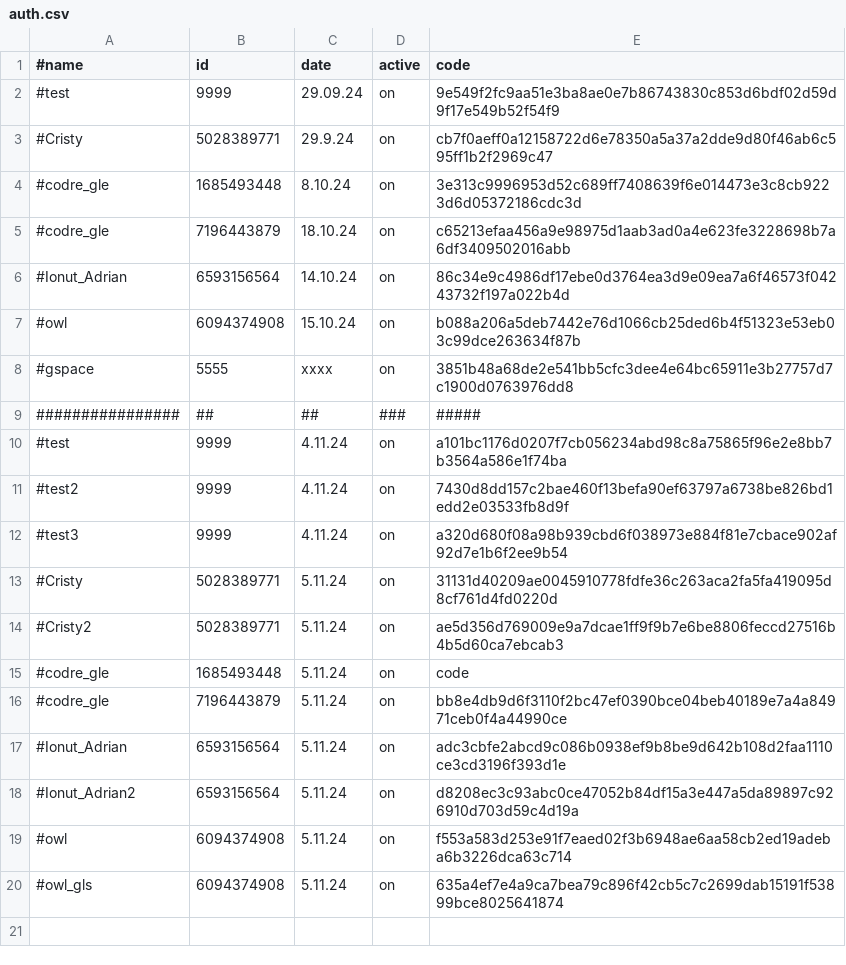
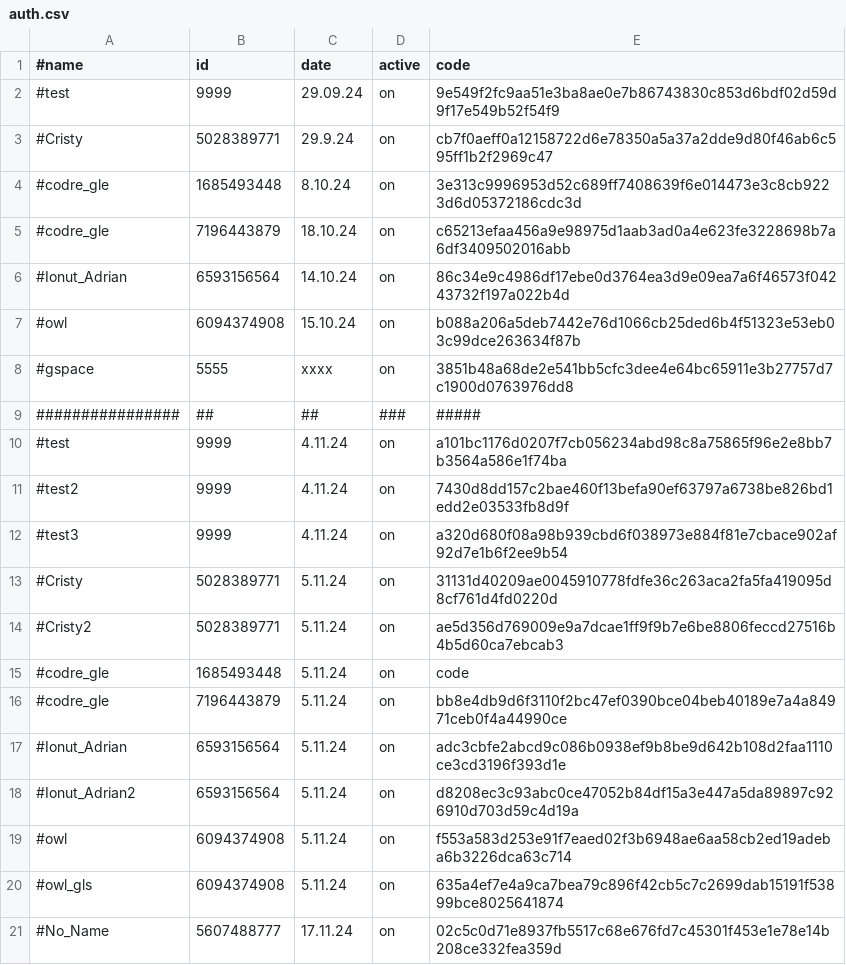
Before and after one commit to b3tin4/pro, a CSV file: cpu_launcher/auth.csv, drawn as a sheet.

Commit message:
Update auth.csv

```diff
--- a/cpu_launcher/auth.csv
+++ b/cpu_launcher/auth.csv
@@ -20 +20,2 @@
 #owl_gls,6094374908,5.11.24,on,635a4ef7e4a9ca7bea79c896f42cb5c7c2699dab15191f53899bce8025641874
+#No_Name,5607488777,17.11.24,on,02c5c0d71e8937fb5517c68e676fd7c45301f453e1e78e14b208ce332fea359d
```
